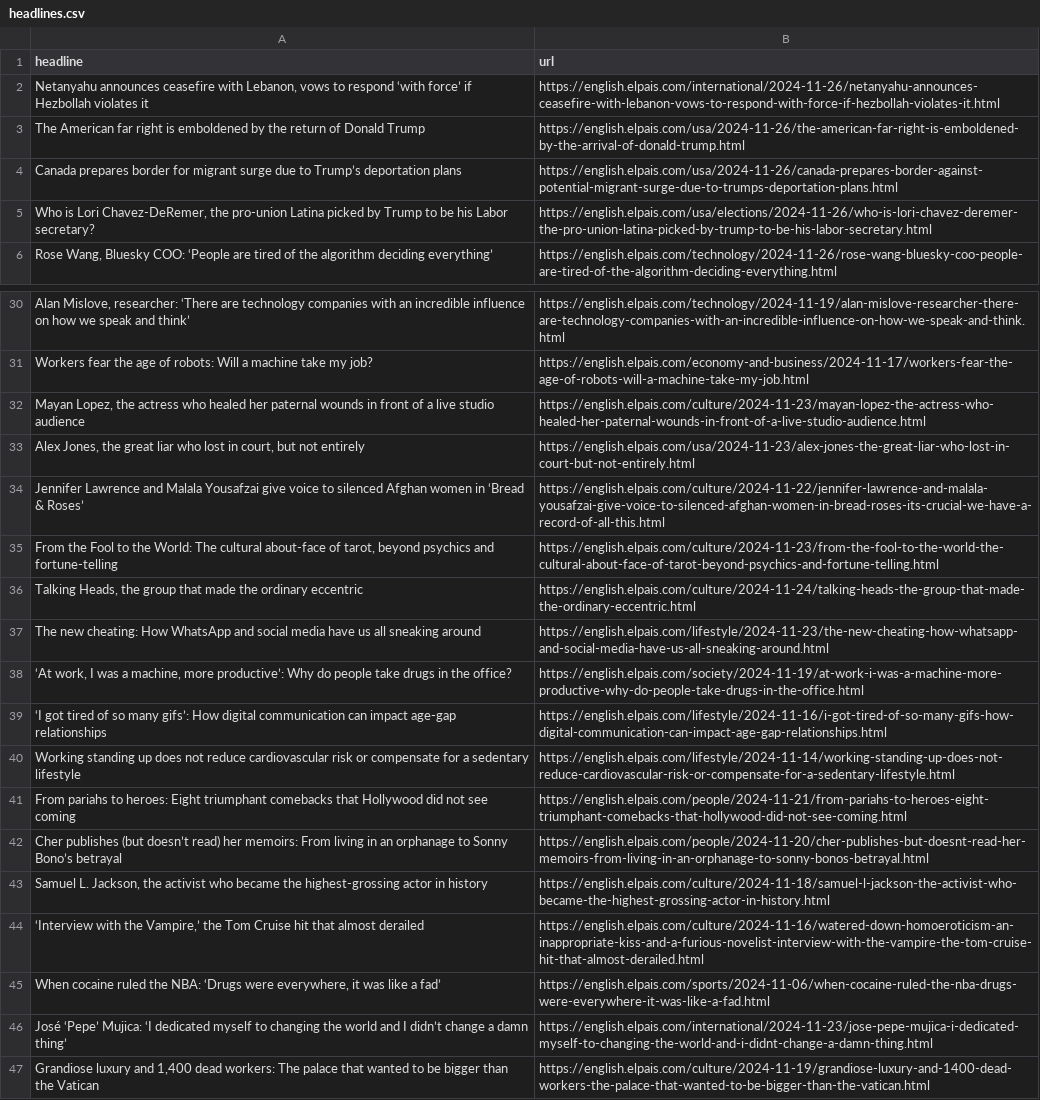
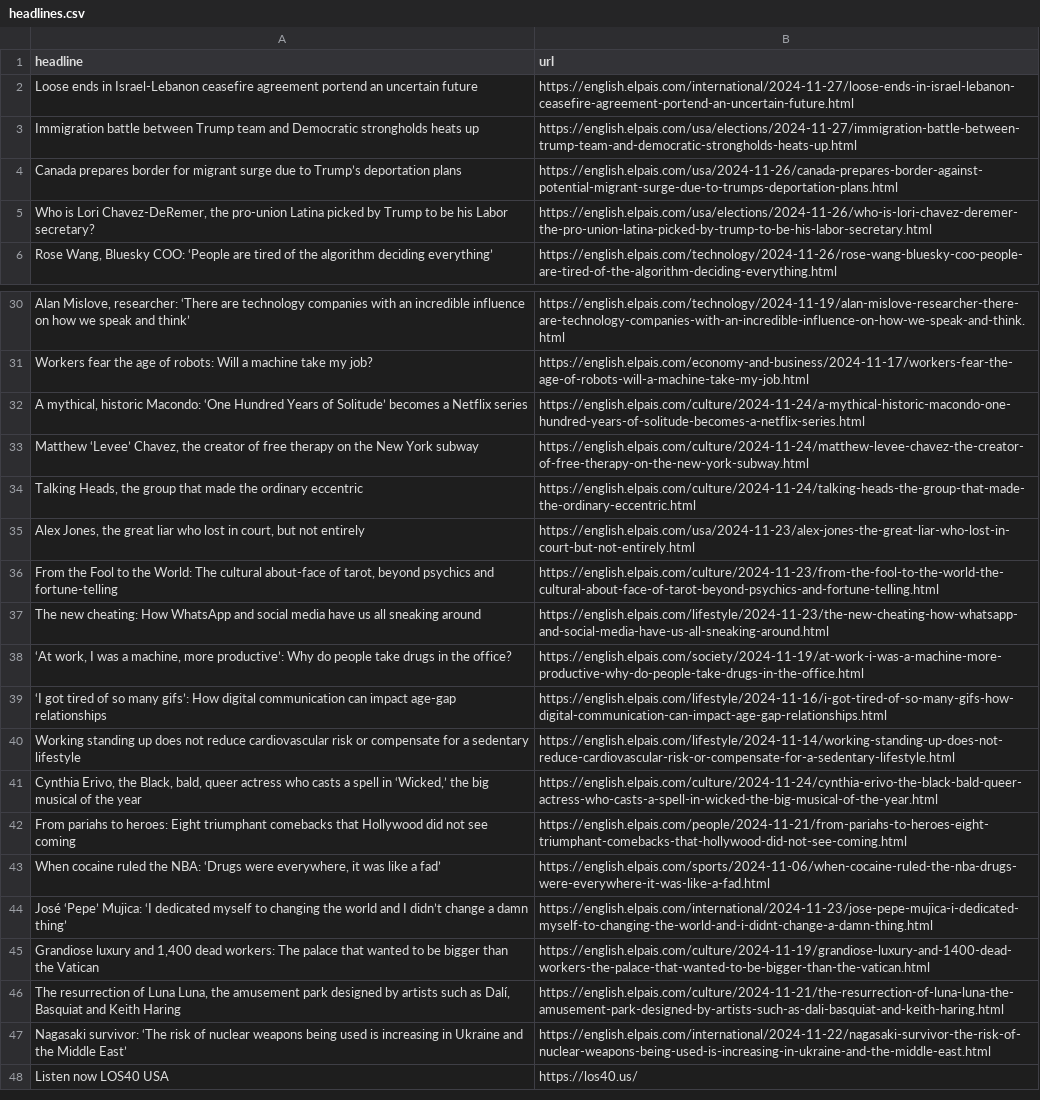
Before and after one commit to cmgsalazar/el-pais-autoscraper, a CSV file: headlines.csv, drawn as a sheet; only a part is shown, gaps mark what is left out; the shorter side is filled out with more unchanged rows; removed rows and columns are numbered as before the commit, all else as after; the diff covers the shown part only; the diff names each change by its address in the sheet, - before the commit and + after, or states it on an @@ line.

```diff
--- a/headlines.csv
+++ b/headlines.csv
-row 2: Netanyahu announces ceasefire with Lebanon, vows to respond ‘with force’ if Hezbollah violates it | https://english.elpais.com/international/2024-11-26/netanyahu-announces-ceasefire-with-lebanon-vows-to-respond-with-force-if-hezbollah-violates-it.html
@@ row 3 moved to row 13: The American far right is emboldened by … @@
+row 2: Loose ends in Israel-Lebanon ceasefire agreement portend an uncertain future | https://english.elpais.com/international/2024-11-27/loose-ends-in-israel-lebanon-ceasefire-agreement-portend-an-uncertain-future.html
+row 3: Immigration battle between Trump team and Democratic strongholds heats up | https://english.elpais.com/usa/elections/2024-11-27/immigration-battle-between-trump-team-and-democratic-strongholds-heats-up.html
-row 32: Mayan Lopez, the actress who healed her paternal wounds in front of a live studio audience | https://english.elpais.com/culture/2024-11-23/mayan-lopez-the-actress-who-healed-her-paternal-wounds-in-front-of-a-live-studio-audience.html
+row 32: A mythical, historic Macondo: ‘One Hundred Years of Solitude’ becomes a Netflix series | https://english.elpais.com/culture/2024-11-24/a-mythical-historic-macondo-one-hundred-years-of-solitude-becomes-a-netflix-series.html
+row 33: Matthew ‘Levee’ Chavez, the creator of free therapy on the New York subway | https://english.elpais.com/culture/2024-11-24/matthew-levee-chavez-the-creator-of-free-therapy-on-the-new-york-subway.html
@@ row 36 moved to row 34: Talking Heads, the group that made the o… @@
-row 34: Jennifer Lawrence and Malala Yousafzai give voice to silenced Afghan women in ‘Bread & Roses’ | https://english.elpais.com/culture/2024-11-22/jennifer-lawrence-and-malala-yousafzai-give-voice-to-silenced-afghan-women-in-bread-roses-its-crucial-we-have-a-record-of-all-this.html
@@ row 20 moved to row 41: Cynthia Erivo, the Black, bald, queer ac… @@
-row 42: Cher publishes (but doesn’t read) her memoirs: From living in an orphanage to Sonny Bono’s betrayal | https://english.elpais.com/people/2024-11-20/cher-publishes-but-doesnt-read-her-memoirs-from-living-in-an-orphanage-to-sonny-bonos-betrayal.html
-row 43: Samuel L. Jackson, the activist who became the highest-grossing actor in history | https://english.elpais.com/culture/2024-11-18/samuel-l-jackson-the-activist-who-became-the-highest-grossing-actor-in-history.html
-row 44: ‘Interview with the Vampire,’ the Tom Cruise hit that almost derailed | https://english.elpais.com/culture/2024-11-16/watered-down-homoeroticism-an-inappropriate-kiss-and-a-furious-novelist-interview-with-the-vampire-the-tom-cruise-hit-that-almost-derailed.html
```
Also changed, not shown: 1 moved row elsewhere in this file.
